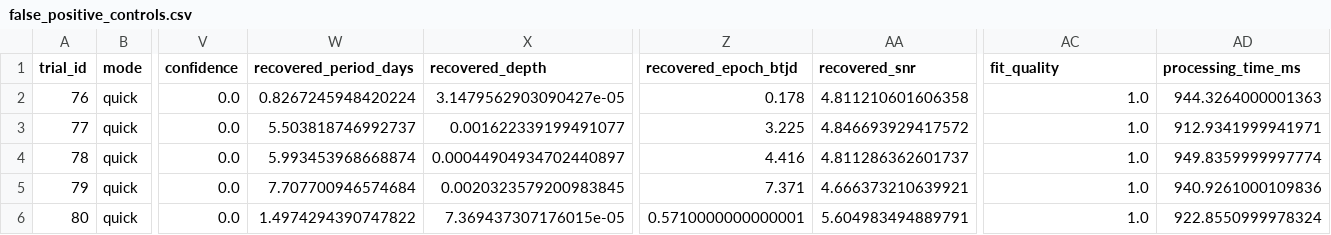
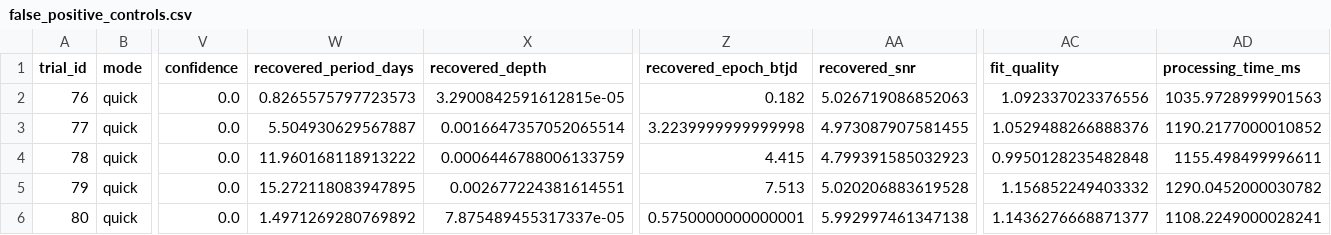
Before and after one commit to arachknight66/transitlens-ml-core, a CSV file: eval/results/false_positive_controls.csv, drawn as a sheet; only a part is shown, gaps mark what is left out; the diff covers the shown part only; the diff names each change by its address in the sheet, - before the commit and + after, or states it on an @@ line.

```diff
--- a/eval/results/false_positive_controls.csv
+++ b/eval/results/false_positive_controls.csv
-W2 (recovered_period_days): 0.8267245948420224
+W2 (recovered_period_days): 0.8265575797723573
-X2 (recovered_depth): 3.1479562903090427e-05
+X2 (recovered_depth): 3.2900842591612815e-05
-Z2 (recovered_epoch_btjd): 0.178
+Z2 (recovered_epoch_btjd): 0.182
-AA2 (recovered_snr): 4.811210601606358
+AA2 (recovered_snr): 5.026719086852063
-AC2 (fit_quality): 1.0
+AC2 (fit_quality): 1.092337023376556
-AD2 (processing_time_ms): 944.3264000001363
+AD2 (processing_time_ms): 1035.9728999901563
-W3 (recovered_period_days): 5.503818746992737
+W3 (recovered_period_days): 5.504930629567887
-X3 (recovered_depth): 0.001622339199491077
+X3 (recovered_depth): 0.0016647357052065514
-Z3 (recovered_epoch_btjd): 3.225
+Z3 (recovered_epoch_btjd): 3.2239999999999998
-AA3 (recovered_snr): 4.846693929417572
+AA3 (recovered_snr): 4.973087907581455
-AC3 (fit_quality): 1.0
+AC3 (fit_quality): 1.0529488266888376
-AD3 (processing_time_ms): 912.9341999941971
+AD3 (processing_time_ms): 1190.2177000010852
-W4 (recovered_period_days): 5.993453968668874
+W4 (recovered_period_days): 11.960168118913222
-X4 (recovered_depth): 0.00044904934702440897
+X4 (recovered_depth): 0.0006446788006133759
-Z4 (recovered_epoch_btjd): 4.416
+Z4 (recovered_epoch_btjd): 4.415
-AA4 (recovered_snr): 4.811286362601737
+AA4 (recovered_snr): 4.799391585032923
-AC4 (fit_quality): 1.0
+AC4 (fit_quality): 0.9950128235482848
-AD4 (processing_time_ms): 949.8359999997774
+AD4 (processing_time_ms): 1155.498499996611
-W5 (recovered_period_days): 7.707700946574684
+W5 (recovered_period_days): 15.272118083947895
-X5 (recovered_depth): 0.0020323579200983845
+X5 (recovered_depth): 0.002677224381614551
-Z5 (recovered_epoch_btjd): 7.371
+Z5 (recovered_epoch_btjd): 7.513
-AA5 (recovered_snr): 4.666373210639921
+AA5 (recovered_snr): 5.020206883619528
-AC5 (fit_quality): 1.0
+AC5 (fit_quality): 1.156852249403332
-AD5 (processing_time_ms): 940.9261000109836
+AD5 (processing_time_ms): 1290.0452000030782
-W6 (recovered_period_days): 1.4974294390747822
+W6 (recovered_period_days): 1.4971269280769892
-X6 (recovered_depth): 7.369437307176015e-05
+X6 (recovered_depth): 7.875489455317337e-05
-Z6 (recovered_epoch_btjd): 0.5710000000000001
+Z6 (recovered_epoch_btjd): 0.5750000000000001
-AA6 (recovered_snr): 5.604983494889791
+AA6 (recovered_snr): 5.992997461347138
-AC6 (fit_quality): 1.0
+AC6 (fit_quality): 1.1436276668871377
-AD6 (processing_time_ms): 922.8550999978324
+AD6 (processing_time_ms): 1108.2249000028241
```
Also changed, not shown: 122 edited cells elsewhere in this file, eval/results/injection_recovery_by_period.csv, eval/results/injection_recovery_by_snr.csv, 17 other files.
